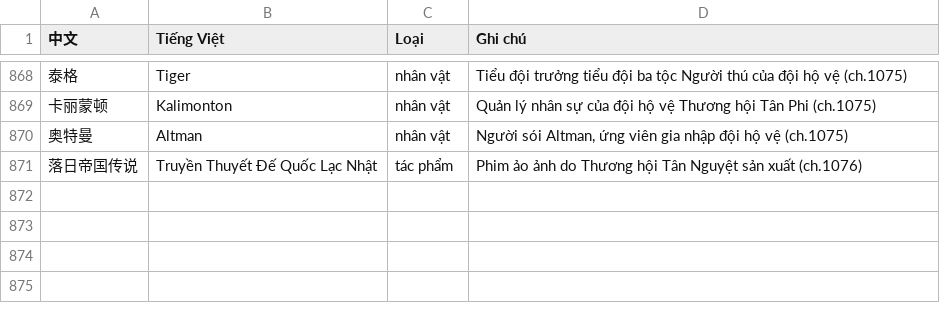
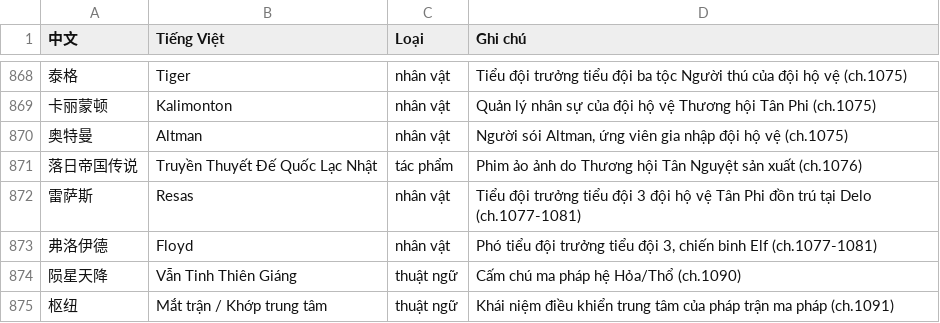
Before and after one commit to phuythanh/truyen-ma-phap-cong-nghiep, a TSV file: memo/GLOSSARY.tsv, drawn as a sheet; only a part is shown, gaps mark what is left out; the diff names each change by its address in the sheet, - before the commit and + after, or states it on an @@ line.

```diff
--- a/memo/GLOSSARY.tsv
+++ b/memo/GLOSSARY.tsv
+row 872: 雷萨斯 | Resas | nhân vật | Tiểu đội trưởng tiểu đội 3 đội hộ vệ Tân Phi đồn trú tại Delo (ch.1077-1081)
+row 873: 弗洛伊德 | Floyd | nhân vật | Phó tiểu đội trưởng tiểu đội 3, chiến binh Elf (ch.1077-1081)
+row 874: 陨星天降 | Vẫn Tinh Thiên Giáng | thuật ngữ | Cấm chú ma pháp hệ Hỏa/Thổ (ch.1090)
+row 875: 枢纽 | Mắt trận / Khớp trung tâm | thuật ngữ | Khái niệm điều khiển trung tâm của pháp trận ma pháp (ch.1091)
```
Also changed, not shown: scratchpad/qa_output.csv, 20 other files.
